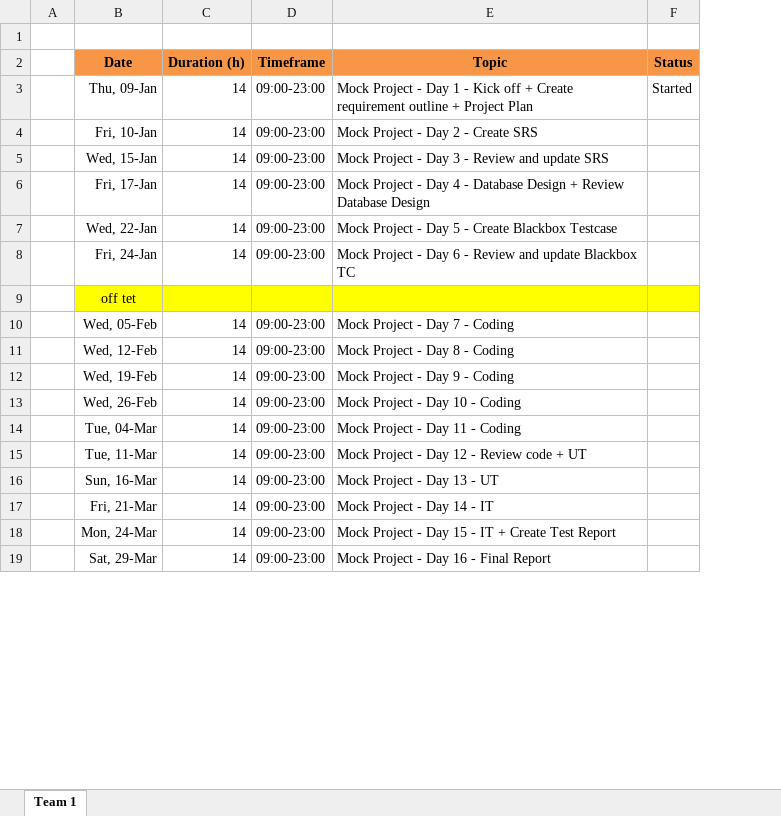
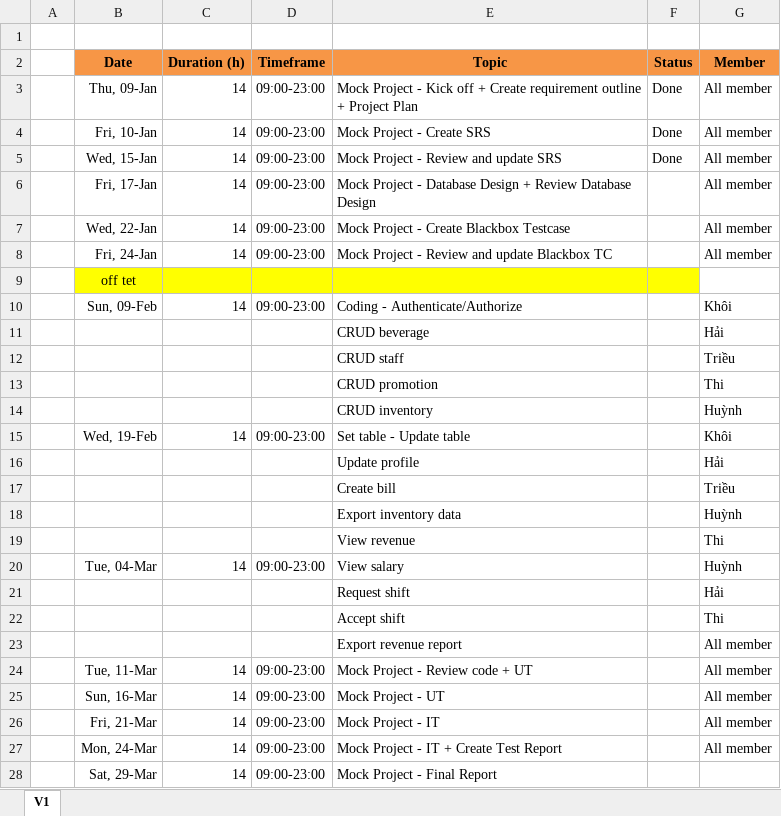
Before and after one commit to khoile1205/PRN222, an Excel workbook: Documents/Project_Plan/Caffeine_Project_Schedule.xlsx, sheet V1, drawn as a sheet; only a part is shown; values as stored, in another font and other column widths than the file's, no borders; charts and pictures not drawn; removed rows and columns are numbered as before the commit, all else as after; the diff covers the shown part only; the diff names each change by its address in the sheet, - before the commit and + after, or states it on an @@ line.

Commit message:
Update document: Project Plan

```diff
--- a/Documents/Project_Plan/Caffeine_Project_Schedule.xlsx (sheet V1)
+++ b/Documents/Project_Plan/Caffeine_Project_Schedule.xlsx (sheet V1)
-sheet tab: Team 1
+sheet tab: V1
+column G (Member), rows 3-10: All member | All member | All member | All member | All member | All member |  | Khôi; row 15: Khôi; row 20: Huỳnh; rows 24-27: all All member
-E3 (Topic): …Project - Day 1 - Kick off…
+E3 (Topic): …Project - Kick off…
-F3 (Status): Started
+F3 (Status): Done
-E4 (Topic): Mock Project - Day 2 - Create SRS
+E4 (Topic): Mock Project - Create SRS
-F4:F5 (Status): (empty)
+F4:F5 (Status): Done
-E5 (Topic): Mock Project - Day 3 - Review and update SRS
+E5 (Topic): Mock Project - Review and update SRS
-E6 (Topic): …Project - Day 4 - Database Design…
+E6 (Topic): …Project - Database Design…
-E7 (Topic): Mock Project - Day 5 - Create Blackbox Testcase
+E7 (Topic): Mock Project - Create Blackbox Testcase
-E8 (Topic): …Project - Day 6 - Review and…
+E8 (Topic): …Project - Review and…
-B10 (Date): Wed, 05-Feb
+B10 (Date): Sun, 09-Feb
-E10 (Topic): Mock Project - Day 7 - Coding
+E10 (Topic): Coding - Authenticate/Authorize
-row 11:  | Wed, 12-Feb | 14 | 09:00-23:00 | Mock Project - Day 8 - Coding
+row 11:  |  |  |  | CRUD beverage |  | Hải
+row 12:  |  |  |  | CRUD staff |  | Triều
+row 13:  |  |  |  | CRUD promotion |  | Thi
+row 14:  |  |  |  | CRUD inventory |  | Huỳnh
-E15 (Topic): Mock Project - Day 9 - Coding
+E15 (Topic): Set table - Update table
-row 13:  | Wed, 26-Feb | 14 | 09:00-23:00 | Mock Project - Day 10 - Coding
+row 16:  |  |  |  | Update profile |  | Hải
+row 17:  |  |  |  | Create bill |  | Triều
+row 18:  |  |  |  | Export inventory data |  | Huỳnh
+row 19:  |  |  |  | View revenue |  | Thi
-E20 (Topic): Mock Project - Day 11 - Coding
+E20 (Topic): View salary
+row 21:  |  |  |  | Request shift |  | Hải
+row 22:  |  |  |  | Accept shift |  | Thi
+row 23:  |  |  |  | Export revenue report |  | All member
-E24 (Topic): Mock Project - Day 12 - Review code + UT
+E24 (Topic): Mock Project - Review code + UT
-E25 (Topic): Mock Project - Day 13 - UT
+E25 (Topic): Mock Project - UT
-E26 (Topic): Mock Project - Day 14 - IT
+E26 (Topic): Mock Project - IT
-E27 (Topic): Mock Project - Day 15 - IT + Create Test Report
+E27 (Topic): Mock Project - IT + Create Test Report
-E28 (Topic): Mock Project - Day 16 - Final Report
+E28 (Topic): Mock Project - Final Report
```
Also changed, not shown: 1 edited cell elsewhere in this sheet, formulas that keep their value.
